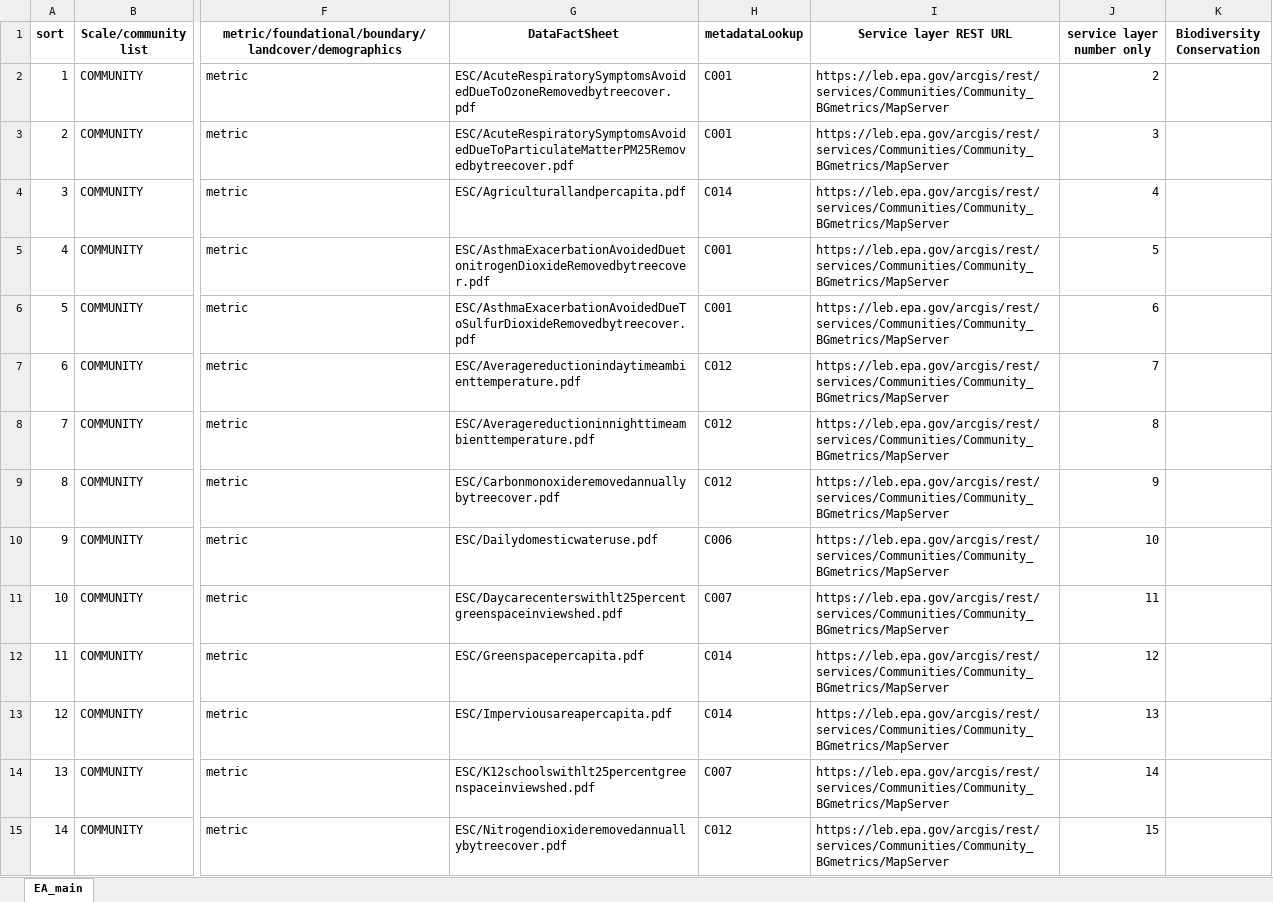
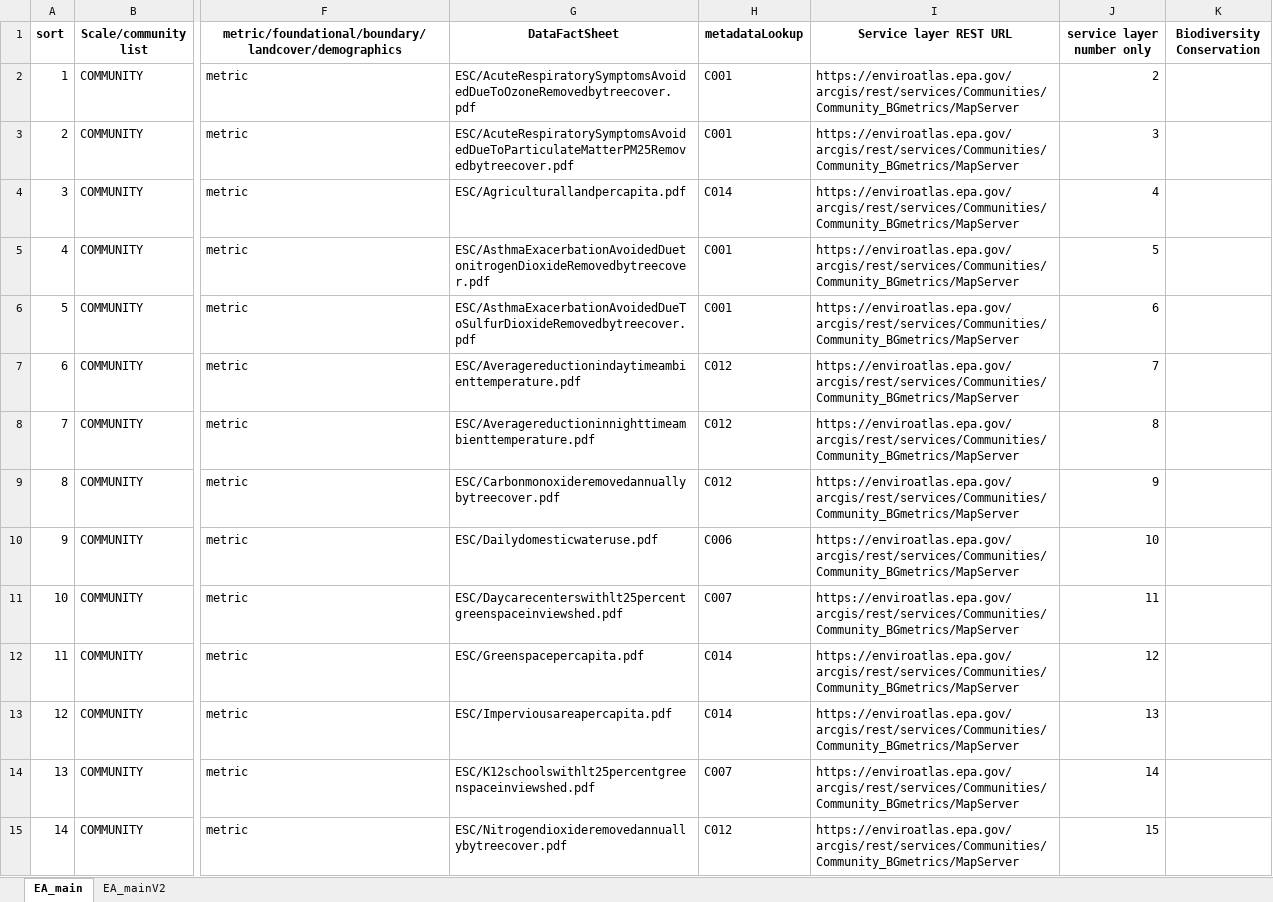
Before and after one commit to USEPA/EnviroAtlas_JSApp, an Excel workbook: scripts/EAWAB4JSON.xlsx, sheet EA_main, drawn as a sheet; only a part is shown, gaps mark what is left out; values as stored, in another font and other column widths than the file's, no borders; the diff covers the shown part only; the diff names each change by its address in the sheet, - before the commit and + after, or states it on an @@ line.

Commit message:
updated config and national metadata - cleaned spacing in main.js

```diff
--- a/scripts/EAWAB4JSON.xlsx (sheet EA_main)
+++ b/scripts/EAWAB4JSON.xlsx (sheet EA_main)
+sheet tab: EA_mainV2
-I2:I15 (Service layer REST URL): https://leb.epa.gov/arcgis/rest/services/Communities/Community_BGmetrics/MapServer
+I2:I15 (Service layer REST URL): https://enviroatlas.epa.gov/arcgis/rest/services/Communities/Community_BGmetrics/MapServer
```
Also changed, not shown: 14 added rows, 504 edited cells and cell formats elsewhere in this sheet, formulas that keep their value, 8 other files.
